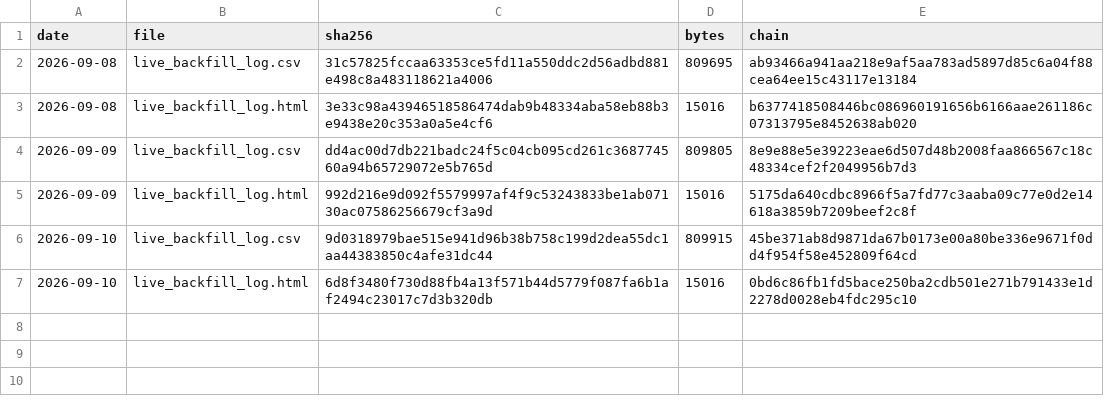
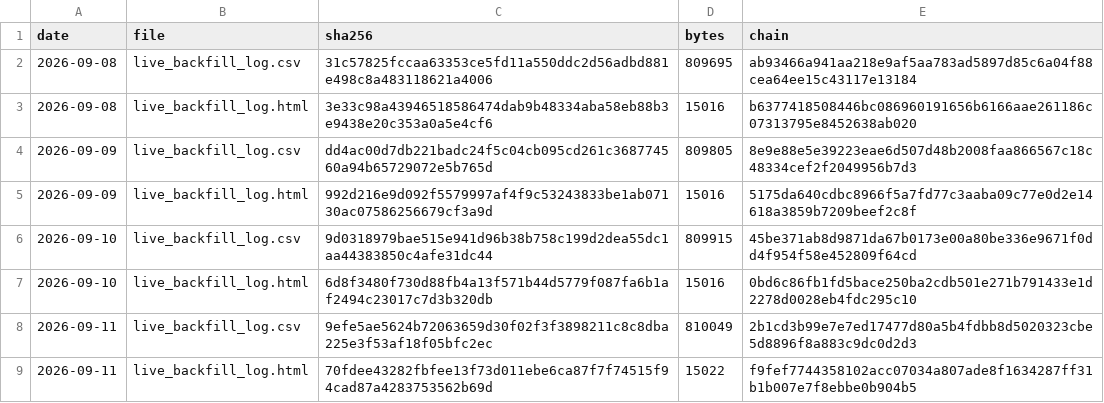
Before and after one commit to keishi-takagi/signal-log-hashes, a TSV file: hashes.tsv, drawn as a sheet.

Commit message:
hashlog 2026-09-11

```diff
--- a/hashes.tsv
+++ b/hashes.tsv
@@ -7 +7,3 @@ date	file	sha256	bytes	chain
 2026-09-10	live_backfill_log.html	6d8f3480f730d88fb4a13f571b44d5779f087fa6b1af2494c23017c7d3b320db	15016	0bd6c86fb1fd5bace250ba2cdb501e271b791433e1d2278d0028eb4fdc295c10
+2026-09-11	live_backfill_log.csv	9efe5ae5624b72063659d30f02f3f3898211c8c8dba225e3f53af18f05bfc2ec	810049	2b1cd3b99e7e7ed17477d80a5b4fdbb8d5020323cbe5d8896f8a883c9dc0d2d3
+2026-09-11	live_backfill_log.html	70fdee43282fbfee13f73d011ebe6ca87f7f74515f94cad87a4283753562b69d	15022	f9fef7744358102acc07034a807ade8f1634287ff31b1b007e7f8ebbe0b904b5
```
